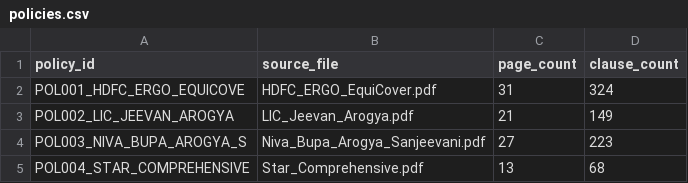
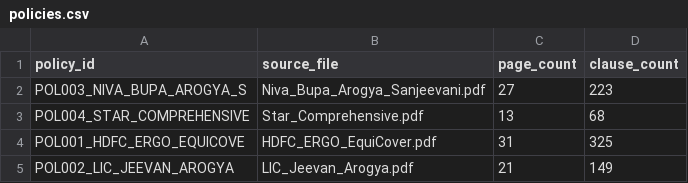
Before and after one commit to mayankgupta-001/PolicyLens, a CSV file: data/dataset_final_extraction/policies.csv, drawn as a sheet.

```diff
--- a/data/dataset_final_extraction/policies.csv
+++ b/data/dataset_final_extraction/policies.csv
@@ -1,5 +1,5 @@
 policy_id,source_file,page_count,clause_count
-POL001_HDFC_ERGO_EQUICOVE,HDFC_ERGO_EquiCover.pdf,31,324
-POL002_LIC_JEEVAN_AROGYA,LIC_Jeevan_Arogya.pdf,21,149
 POL003_NIVA_BUPA_AROGYA_S,Niva_Bupa_Arogya_Sanjeevani.pdf,27,223
 POL004_STAR_COMPREHENSIVE,Star_Comprehensive.pdf,13,68
+POL001_HDFC_ERGO_EQUICOVE,HDFC_ERGO_EquiCover.pdf,31,325
+POL002_LIC_JEEVAN_AROGYA,LIC_Jeevan_Arogya.pdf,21,149
```
Also changed, not shown: data/dataset_final_extraction/all_clauses_annotation.csv, 6 other files.
